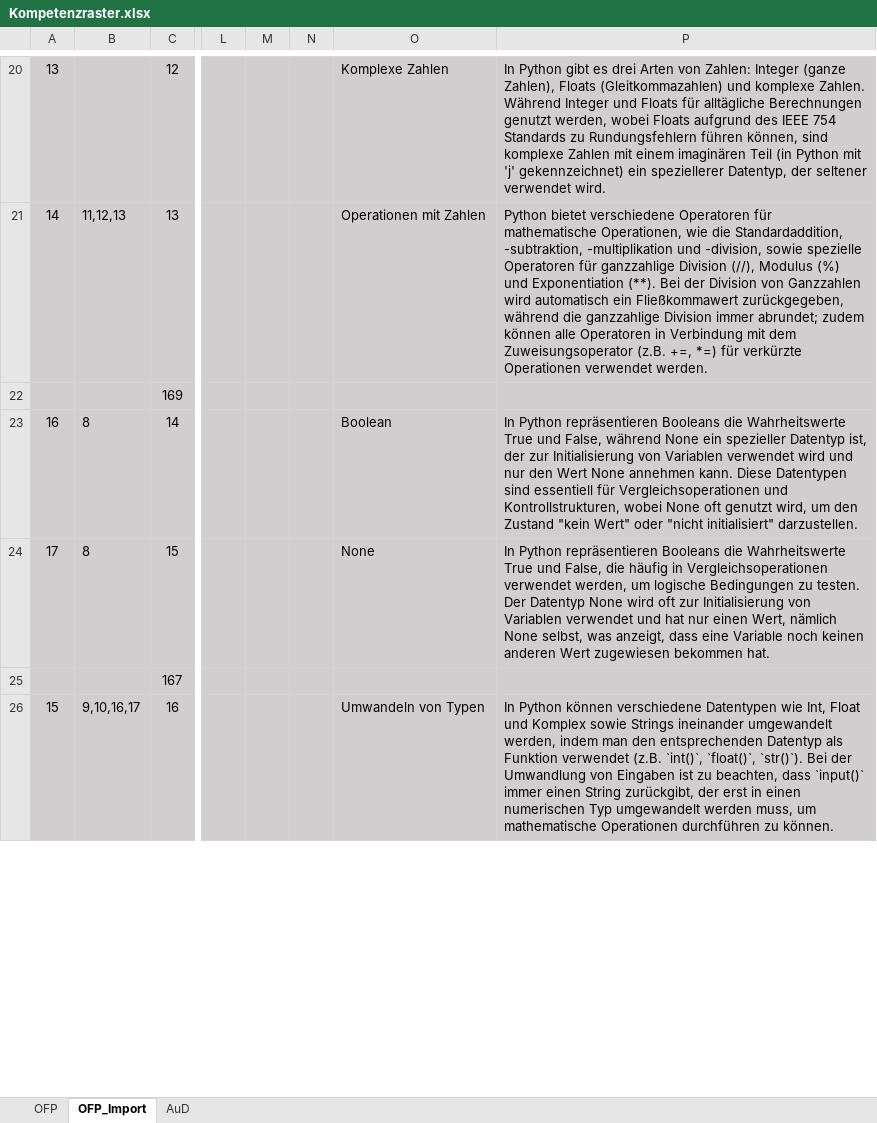
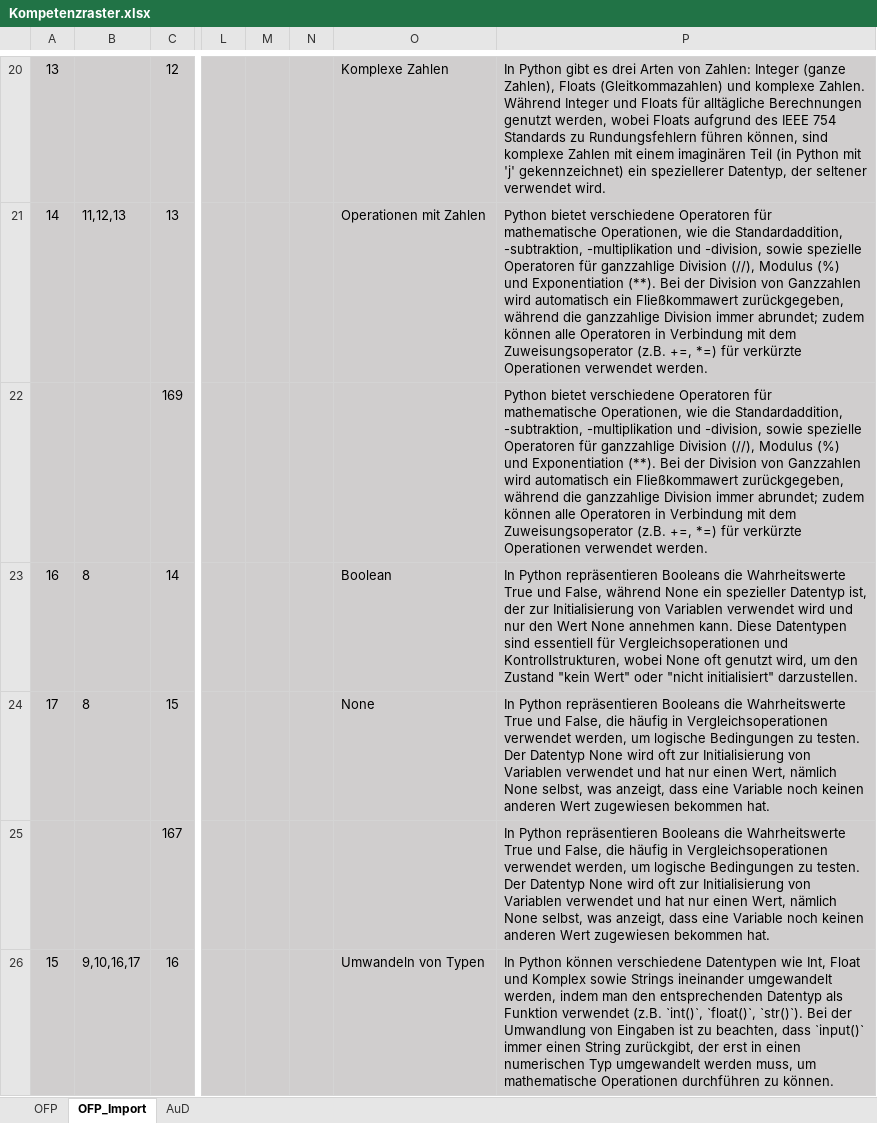
Before and after one commit to Timk46/ProTraHelper, an Excel workbook: files/Kompetenzraster.xlsx, sheet OFP_Import, drawn as a sheet; only a part is shown, gaps mark what is left out; values as stored, in another font and other column widths than the file's, no borders; conditional formats not drawn; the diff covers the shown part only; the diff names each change by its address in the sheet, - before the commit and + after, or states it on an @@ line.

```diff
--- a/files/Kompetenzraster.xlsx (sheet OFP_Import)
+++ b/files/Kompetenzraster.xlsx (sheet OFP_Import)
-P22: (empty)
+P22: Python bietet verschiedene Operatoren für mathematische Operationen, wie die Standardaddition, -subtraktion, -multiplikation und -division, sowie spezielle Operatoren für ganzzahlige Division (//), Modulus (%) und Exponentiation (**). Bei der Division von Ganzzahlen wird automatisch ein Fließkommawert zurückgegeben, während die ganzzahlige Division immer abrundet; zudem können alle Operatoren in Verbindung mit dem Zuweisungsoperator (z.B. +=, *=) für verkürzte Operationen verwendet werden.
-P25: (empty)
+P25: In Python repräsentieren Booleans die Wahrheitswerte True und False, die häufig in Vergleichsoperationen verwendet werden, um logische Bedingungen zu testen. Der Datentyp None wird oft zur Initialisierung von Variablen verwendet und hat nur einen Wert, nämlich None selbst, was anzeigt, dass eine Variable noch keinen anderen Wert zugewiesen bekommen hat.
```
Also changed, not shown: 2 added rows, 15 removed rows and 69 edited cells elsewhere in this sheet, files/freetext_questions.xlsx.
